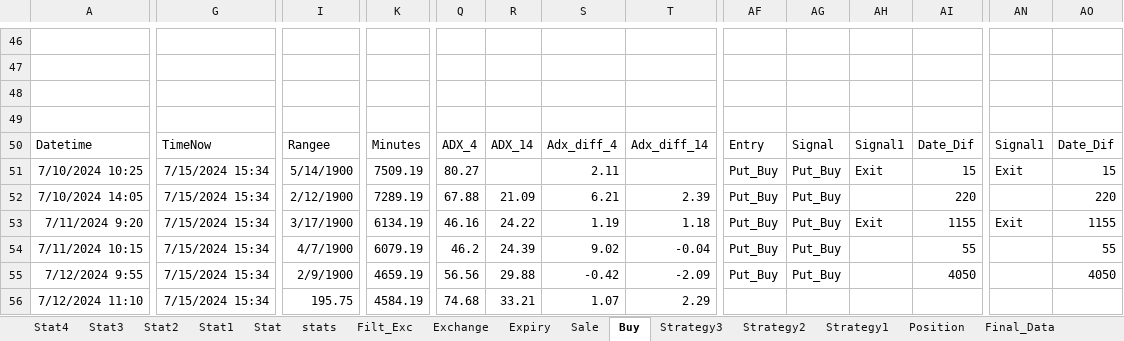
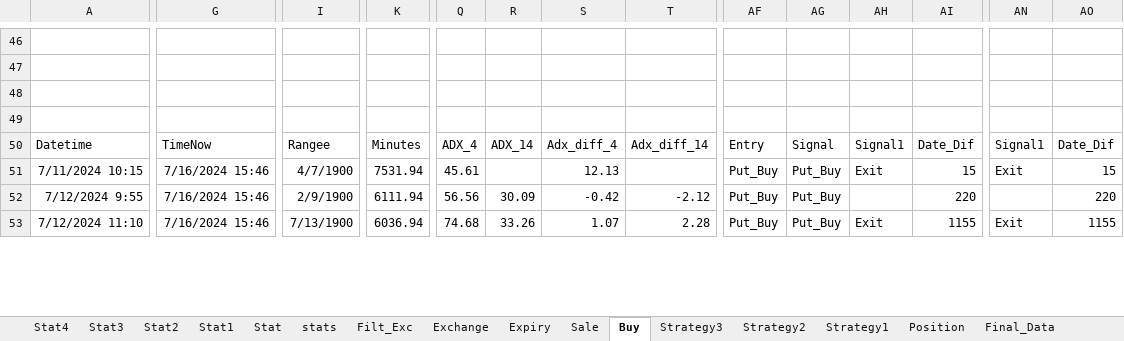
Before and after one commit to mkbairwa942/mkbairwa, an Excel workbook: Ravi_Fut.xlsx, sheet Buy, drawn as a sheet; only a part is shown, gaps mark what is left out; values as stored, in another font and other column widths than the file's, no borders; removed rows and columns are numbered as before the commit, all else as after; rows hold the shown columns only; the diff covers the shown part only; the diff names each change by its address in the sheet, - before the commit and + after, or states it on an @@ line.

```diff
--- a/Ravi_Fut.xlsx (sheet Buy)
+++ b/Ravi_Fut.xlsx (sheet Buy)
-row 51: 7/10/2024 10:25 | 7/15/2024 15:34 | 5/14/1900 | 7509.19 | 80.27 |  | 2.11 |  | Put_Buy | Put_Buy | Exit | 15 | Exit | 15
-row 52: 7/10/2024 14:05 | 7/15/2024 15:34 | 2/12/1900 | 7289.19 | 67.88 | 21.09 | 6.21 | 2.39 | Put_Buy | Put_Buy |  | 220 |  | 220
-row 53: 7/11/2024 9:20 | 7/15/2024 15:34 | 3/17/1900 | 6134.19 | 46.16 | 24.22 | 1.19 | 1.18 | Put_Buy | Put_Buy | Exit | 1155 | Exit | 1155
-G51:G53: 7/15/2024 15:34
+G51:G53: 7/16/2024 15:46
-K51: 6079.19
+K51: 7531.94
-Q51: 46.2
+Q51: 45.61
-R51: 24.39
+R51: (empty)
-S51: 9.02
+S51: 12.13
-T51: -0.04
+T51: (empty)
-AH51: (empty)
+AH51: Exit
-AI51: 55
+AI51: 15
-AN51: (empty)
+AN51: Exit
-AO51: 55
+AO51: 15
-K52: 4659.19
+K52: 6111.94
-R52: 29.88
+R52: 30.09
-T52: -2.09
+T52: -2.12
-AI52: 4050
+AI52: 220
-AO52: 4050
+AO52: 220
-I53: 195.75
+I53: 7/13/1900
-K53: 4584.19
+K53: 6036.94
-R53: 33.21
+R53: 33.26
-T53: 2.29
+T53: 2.28
-AF53: (empty)
+AF53: Put_Buy
-AG53: (empty)
+AG53: Put_Buy
-AH53: (empty)
+AH53: Exit
-AI53: (empty)
+AI53: 1155
-AN53: (empty)
+AN53: Exit
-AO53: (empty)
+AO53: 1155
```
Also changed, not shown: 8 added rows, 5 removed rows and 149 edited cells elsewhere in this sheet, sheet stats, sheet Filt_Exc, sheet Position, hidden cells, 1 other file.
